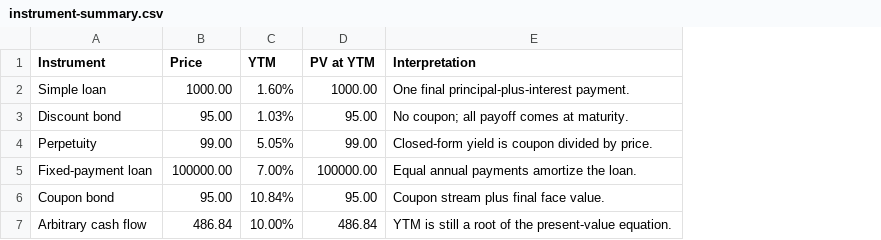
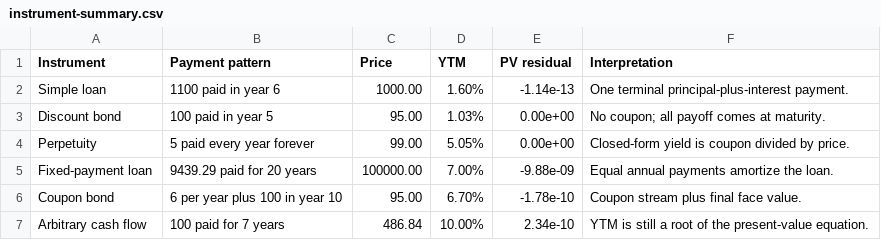
Before and after one commit to rawatpranjal/after-quant-econ, a CSV file: computational-finance/bond-yield-to-maturity/tables/instrument-summary.csv, drawn as a sheet; removed rows and columns are numbered as before the commit, all else as after; the diff names each change by its address in the sheet, - before the commit and + after, or states it on an @@ line.

Commit message:
Revise bond yield tutorial

```diff
--- a/computational-finance/bond-yield-to-maturity/tables/instrument-summary.csv
+++ b/computational-finance/bond-yield-to-maturity/tables/instrument-summary.csv
+column B (Payment pattern), rows 2-7: 1100 paid in year 6 | 100 paid in year 5 | 5 paid every year forever | 9439.29 paid for 20 years | 6 per year plus 100 in year 10 | 100 paid for 7 years
-column D (PV at YTM), rows 2-7: 1000.00 | 95.00 | 99.00 | 100000.00 | 95.00 | 486.84
+column E (PV residual), rows 2-7: -1.14e-13 | 0.00e+00 | 0.00e+00 | -9.88e-09 | -1.78e-10 | 2.34e-10
-F2 (Interpretation): One final principal-plus-interest payment.
+F2 (Interpretation): One terminal principal-plus-interest payment.
-D6 (YTM): 10.84%
+D6 (YTM): 6.70%
```
Also changed, not shown: 6 other files.
